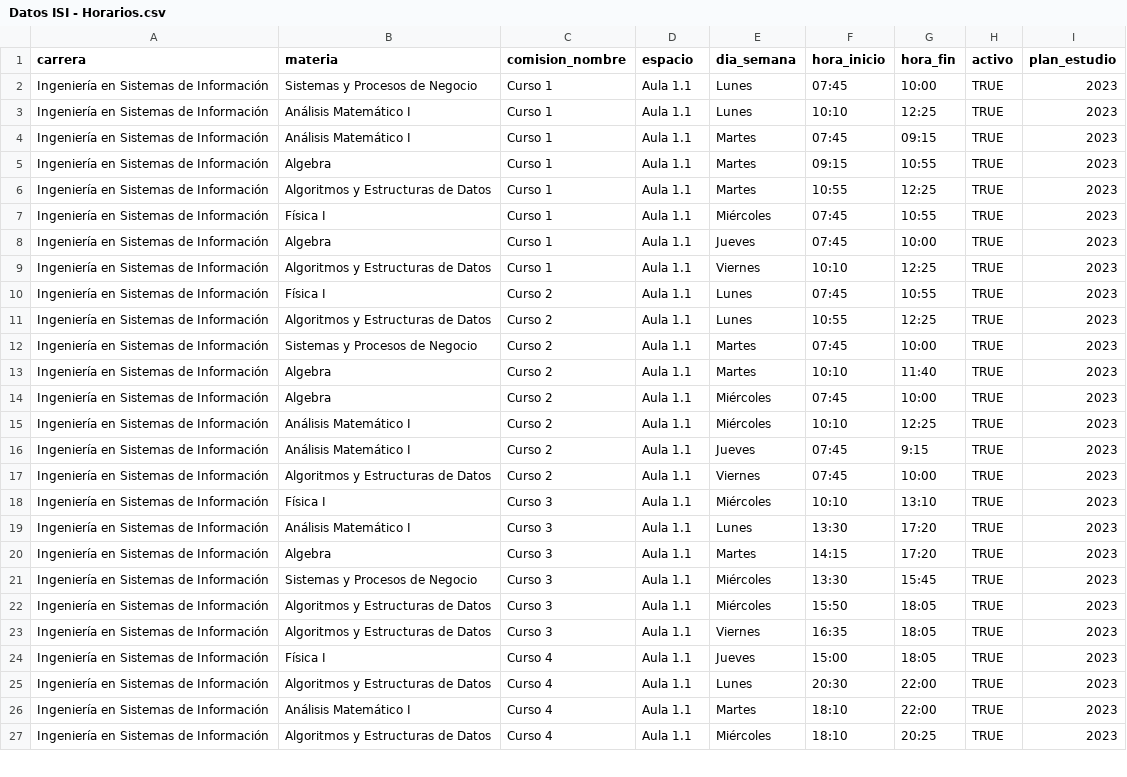
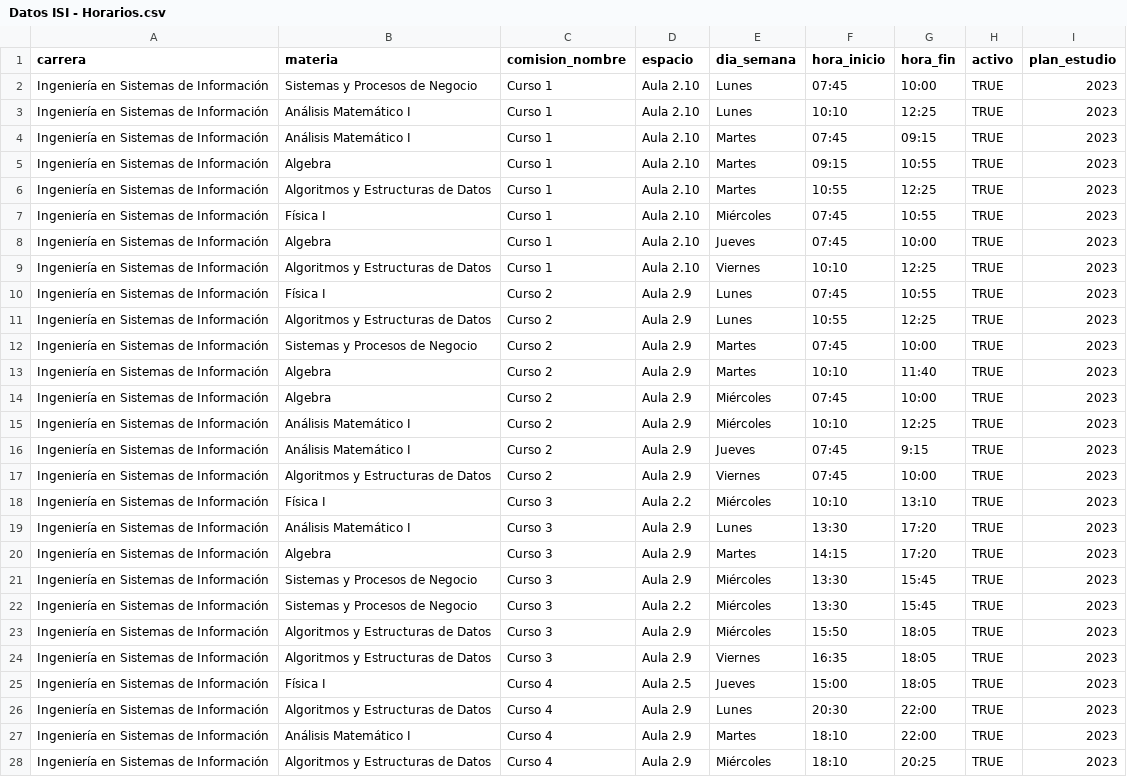
Before and after one commit to DanielBenjaminLopez/STU-FRRe, a CSV file: back/api/seed/Datos ISI - Horarios.csv, drawn as a sheet; only a part is shown; the diff covers the shown part only.

Commit message:
feat: carga datos semilla de todas las carreras y mejorar importación CSV

```diff
--- a/back/api/seed/Datos ISI - Horarios.csv
+++ b/back/api/seed/Datos ISI - Horarios.csv
@@ -1,27 +1,28 @@
 carrera,materia,comision_nombre,espacio,dia_semana,hora_inicio,hora_fin,activo,plan_estudio
-Ingeniería en Sistemas de Información,Sistemas y Procesos de Negocio,Curso 1,Aula 1.1,Lunes,07:45,10:00,TRUE,2023
-Ingeniería en Sistemas de Información,Análisis Matemático I,Curso 1,Aula 1.1,Lunes,10:10,12:25,TRUE,2023
-Ingeniería en Sistemas de Información,Análisis Matemático I,Curso 1,Aula 1.1,Martes,07:45,09:15,TRUE,2023
-Ingeniería en Sistemas de Información,Algebra,Curso 1,Aula 1.1,Martes,09:15,10:55,TRUE,2023
-Ingeniería en Sistemas de Información,Algoritmos y Estructuras de Datos,Curso 1,Aula 1.1,Martes,10:55,12:25,TRUE,2023
-Ingeniería en Sistemas de Información,Física I,Curso 1,Aula 1.1,Miércoles,07:45,10:55,TRUE,2023
-Ingeniería en Sistemas de Información,Algebra,Curso 1,Aula 1.1,Jueves,07:45,10:00,TRUE,2023
-Ingeniería en Sistemas de Información,Algoritmos y Estructuras de Datos,Curso 1,Aula 1.1,Viernes,10:10,12:25,TRUE,2023
-Ingeniería en Sistemas de Información,Física I,Curso 2,Aula 1.1,Lunes,07:45,10:55,TRUE,2023
-Ingeniería en Sistemas de Información,Algoritmos y Estructuras de Datos,Curso 2,Aula 1.1,Lunes,10:55,12:25,TRUE,2023
-Ingeniería en Sistemas de Información,Sistemas y Procesos de Negocio,Curso 2,Aula 1.1,Martes,07:45,10:00,TRUE,2023
-Ingeniería en Sistemas de Información,Algebra,Curso 2,Aula 1.1,Martes,10:10,11:40,TRUE,2023
-Ingeniería en Sistemas de Información,Algebra,Curso 2,Aula 1.1,Miércoles,07:45,10:00,TRUE,2023
-Ingeniería en Sistemas de Información,Análisis Matemático I,Curso 2,Aula 1.1,Miércoles,10:10,12:25,TRUE,2023
-Ingeniería en Sistemas de Información,Análisis Matemático I,Curso 2,Aula 1.1,Jueves,07:45,9:15,TRUE,2023
-Ingeniería en Sistemas de Información,Algoritmos y Estructuras de Datos,Curso 2,Aula 1.1,Viernes,07:45,10:00,TRUE,2023
-Ingeniería en Sistemas de Información,Física I,Curso 3,Aula 1.1,Miércoles,10:10,13:10,TRUE,2023
-Ingeniería en Sistemas de Información,Análisis Matemático I,Curso 3,Aula 1.1,Lunes,13:30,17:20,TRUE,2023
-Ingeniería en Sistemas de Información,Algebra,Curso 3,Aula 1.1,Martes,14:15,17:20,TRUE,2023
-Ingeniería en Sistemas de Información,Sistemas y Procesos de Negocio,Curso 3,Aula 1.1,Miércoles,13:30,15:45,TRUE,2023
-Ingeniería en Sistemas de Información,Algoritmos y Estructuras de Datos,Curso 3,Aula 1.1,Miércoles,15:50,18:05,TRUE,2023
-Ingeniería en Sistemas de Información,Algoritmos y Estructuras de Datos,Curso 3,Aula 1.1,Viernes,16:35,18:05,TRUE,2023
-Ingeniería en Sistemas de Información,Física I,Curso 4,Aula 1.1,Jueves,15:00,18:05,TRUE,2023
-Ingeniería en Sistemas de Información,Algoritmos y Estructuras de Datos,Curso 4,Aula 1.1,Lunes,20:30,22:00,TRUE,2023
-Ingeniería en Sistemas de Información,Análisis Matemático I,Curso 4,Aula 1.1,Martes,18:10,22:00,TRUE,2023
-Ingeniería en Sistemas de Información,Algoritmos y Estructuras de Datos,Curso 4,Aula 1.1,Miércoles,18:10,20:25,TRUE,2023
+Ingeniería en Sistemas de Información,Sistemas y Procesos de Negocio,Curso 1,Aula 2.10,Lunes,07:45,10:00,TRUE,2023
+Ingeniería en Sistemas de Información,Análisis Matemático I,Curso 1,Aula 2.10,Lunes,10:10,12:25,TRUE,2023
+Ingeniería en Sistemas de Información,Análisis Matemático I,Curso 1,Aula 2.10,Martes,07:45,09:15,TRUE,2023
+Ingeniería en Sistemas de Información,Algebra,Curso 1,Aula 2.10,Martes,09:15,10:55,TRUE,2023
+Ingeniería en Sistemas de Información,Algoritmos y Estructuras de Datos,Curso 1,Aula 2.10,Martes,10:55,12:25,TRUE,2023
+Ingeniería en Sistemas de Información,Física I,Curso 1,Aula 2.10,Miércoles,07:45,10:55,TRUE,2023
+Ingeniería en Sistemas de Información,Algebra,Curso 1,Aula 2.10,Jueves,07:45,10:00,TRUE,2023
+Ingeniería en Sistemas de Información,Algoritmos y Estructuras de Datos,Curso 1,Aula 2.10,Viernes,10:10,12:25,TRUE,2023
+Ingeniería en Sistemas de Información,Física I,Curso 2,Aula 2.9,Lunes,07:45,10:55,TRUE,2023
+Ingeniería en Sistemas de Información,Algoritmos y Estructuras de Datos,Curso 2,Aula 2.9,Lunes,10:55,12:25,TRUE,2023
+Ingeniería en Sistemas de Información,Sistemas y Procesos de Negocio,Curso 2,Aula 2.9,Martes,07:45,10:00,TRUE,2023
+Ingeniería en Sistemas de Información,Algebra,Curso 2,Aula 2.9,Martes,10:10,11:40,TRUE,2023
+Ingeniería en Sistemas de Información,Algebra,Curso 2,Aula 2.9,Miércoles,07:45,10:00,TRUE,2023
+Ingeniería en Sistemas de Información,Análisis Matemático I,Curso 2,Aula 2.9,Miércoles,10:10,12:25,TRUE,2023
+Ingeniería en Sistemas de Información,Análisis Matemático I,Curso 2,Aula 2.9,Jueves,07:45,9:15,TRUE,2023
+Ingeniería en Sistemas de Información,Algoritmos y Estructuras de Datos,Curso 2,Aula 2.9,Viernes,07:45,10:00,TRUE,2023
+Ingeniería en Sistemas de Información,Física I,Curso 3,Aula 2.2,Miércoles,10:10,13:10,TRUE,2023
+Ingeniería en Sistemas de Información,Análisis Matemático I,Curso 3,Aula 2.9,Lunes,13:30,17:20,TRUE,2023
+Ingeniería en Sistemas de Información,Algebra,Curso 3,Aula 2.9,Martes,14:15,17:20,TRUE,2023
+Ingeniería en Sistemas de Información,Sistemas y Procesos de Negocio,Curso 3,Aula 2.9,Miércoles,13:30,15:45,TRUE,2023
+Ingeniería en Sistemas de Información,Sistemas y Procesos de Negocio,Curso 3,Aula 2.2,Miércoles,13:30,15:45,TRUE,2023
+Ingeniería en Sistemas de Información,Algoritmos y Estructuras de Datos,Curso 3,Aula 2.9,Miércoles,15:50,18:05,TRUE,2023
+Ingeniería en Sistemas de Información,Algoritmos y Estructuras de Datos,Curso 3,Aula 2.9,Viernes,16:35,18:05,TRUE,2023
+Ingeniería en Sistemas de Información,Física I,Curso 4,Aula 2.5,Jueves,15:00,18:05,TRUE,2023
+Ingeniería en Sistemas de Información,Algoritmos y Estructuras de Datos,Curso 4,Aula 2.9,Lunes,20:30,22:00,TRUE,2023
+Ingeniería en Sistemas de Información,Análisis Matemático I,Curso 4,Aula 2.9,Martes,18:10,22:00,TRUE,2023
+Ingeniería en Sistemas de Información,Algoritmos y Estructuras de Datos,Curso 4,Aula 2.9,Miércoles,18:10,20:25,TRUE,2023
```
Also changed, not shown: 2 added rows and 38 edited cells elsewhere in this file, 30 other files.
